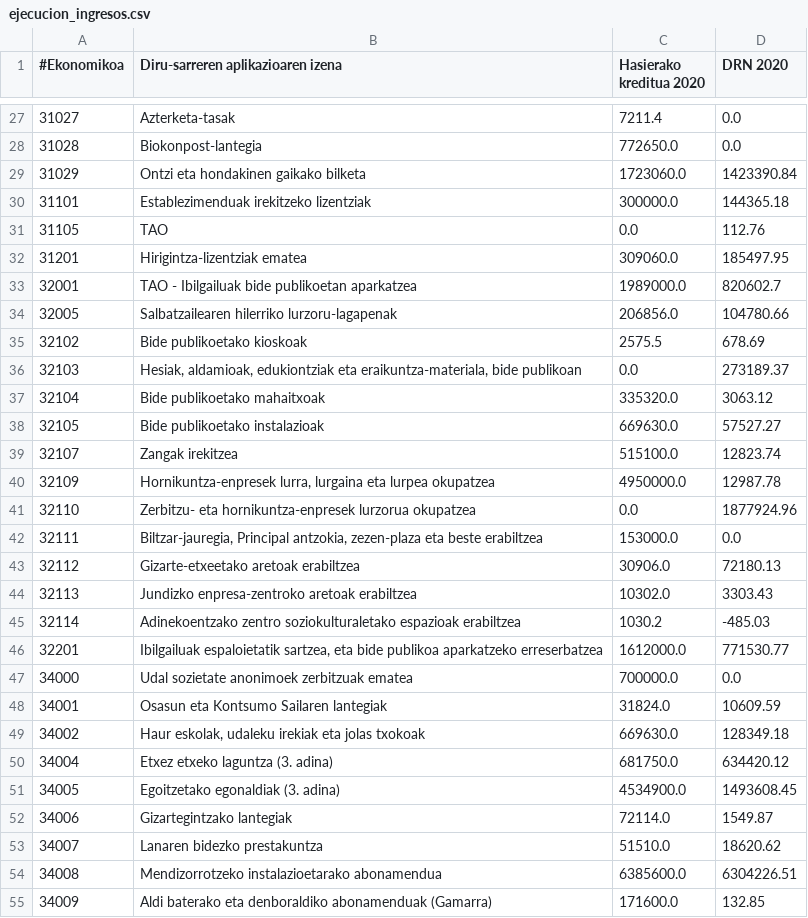
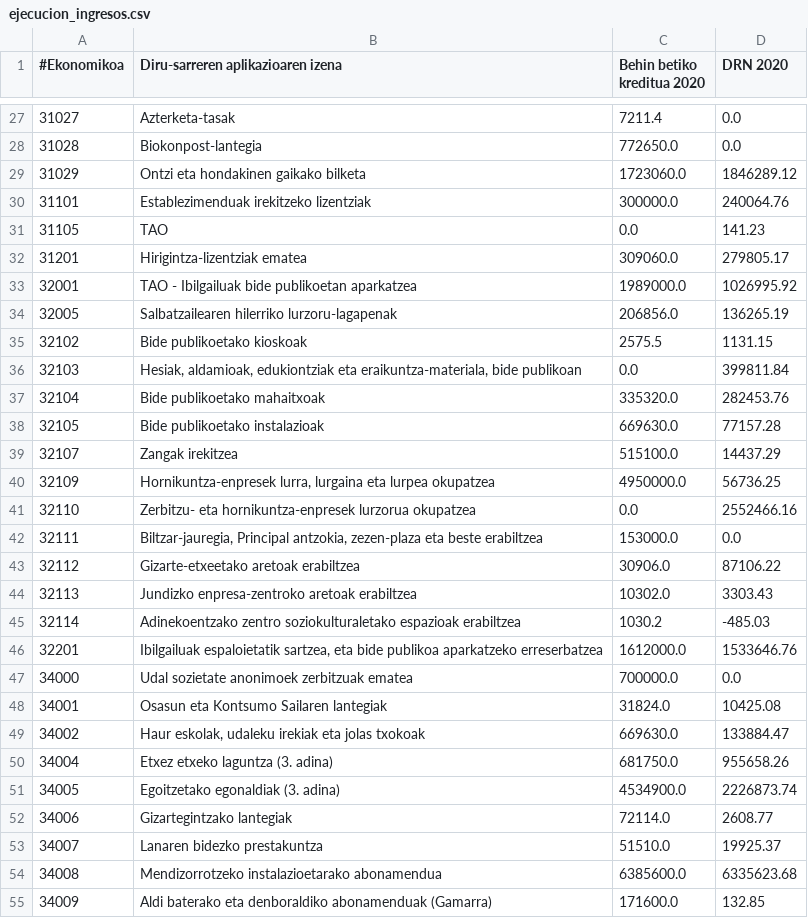
Before and after one commit to civio/presupuesto-vitoriagasteiz, a CSV file: data/eu/municipio/2020/ejecucion_ingresos.csv, drawn as a sheet; only a part is shown, gaps mark what is left out; the diff covers the shown part only.

```diff
--- a/data/eu/municipio/2020/ejecucion_ingresos.csv
+++ b/data/eu/municipio/2020/ejecucion_ingresos.csv
@@ -1 +1 @@
-#Ekonomikoa,Diru-sarreren aplikazioaren izena,"Hasierako kreditua 2020","DRN 2020"
+#Ekonomikoa,Diru-sarreren aplikazioaren izena,"Behin betiko kreditua 2020","DRN 2020"
@@ -28,28 +28,28 @@
 31028,Biokonpost-lantegia,772650.0,0.0
-31029,Ontzi eta hondakinen gaikako bilketa,1723060.0,1423390.84
-31101,Establezimenduak irekitzeko lizentziak,300000.0,144365.18
-31105,TAO,0.0,112.76
-31201,Hirigintza-lizentziak ematea,309060.0,185497.95
-32001,TAO - Ibilgailuak bide publikoetan aparkatzea,1989000.0,820602.7
-32005,Salbatzailearen hilerriko lurzoru-lagapenak,206856.0,104780.66
-32102,Bide publikoetako kioskoak,2575.5,678.69
-32103,"Hesiak, aldamioak, edukiontziak eta eraikuntza-materiala, bide publikoan",0.0,273189.37
-32104,Bide publikoetako mahaitxoak,335320.0,3063.12
-32105,Bide publikoetako instalazioak,669630.0,57527.27
-32107,Zangak irekitzea,515100.0,12823.74
-32109,"Hornikuntza-enpresek lurra, lurgaina eta lurpea okupatzea",4950000.0,12987.78
-32110,Zerbitzu- eta hornikuntza-enpresek lurzorua okupatzea,0.0,1877924.96
+31029,Ontzi eta hondakinen gaikako bilketa,1723060.0,1846289.12
+31101,Establezimenduak irekitzeko lizentziak,300000.0,240064.76
+31105,TAO,0.0,141.23
+31201,Hirigintza-lizentziak ematea,309060.0,279805.17
+32001,TAO - Ibilgailuak bide publikoetan aparkatzea,1989000.0,1026995.92
+32005,Salbatzailearen hilerriko lurzoru-lagapenak,206856.0,136265.19
+32102,Bide publikoetako kioskoak,2575.5,1131.15
+32103,"Hesiak, aldamioak, edukiontziak eta eraikuntza-materiala, bide publikoan",0.0,399811.84
+32104,Bide publikoetako mahaitxoak,335320.0,282453.76
+32105,Bide publikoetako instalazioak,669630.0,77157.28
+32107,Zangak irekitzea,515100.0,14437.29
+32109,"Hornikuntza-enpresek lurra, lurgaina eta lurpea okupatzea",4950000.0,56736.25
+32110,Zerbitzu- eta hornikuntza-enpresek lurzorua okupatzea,0.0,2552466.16
 32111,"Biltzar-jauregia, Principal antzokia, zezen-plaza eta beste erabiltzea",153000.0,0.0
-32112,Gizarte-etxeetako aretoak erabiltzea,30906.0,72180.13
+32112,Gizarte-etxeetako aretoak erabiltzea,30906.0,87106.22
 32113,Jundizko enpresa-zentroko aretoak erabiltzea,10302.0,3303.43
 32114,Adinekoentzako zentro soziokulturaletako espazioak erabiltzea,1030.2,-485.03
-32201,"Ibilgailuak espaloietatik sartzea, eta bide publikoa aparkatzeko erreserbatzea",1612000.0,771530.77
+32201,"Ibilgailuak espaloietatik sartzea, eta bide publikoa aparkatzeko erreserbatzea",1612000.0,1533646.76
 34000,Udal sozietate anonimoek zerbitzuak ematea,700000.0,0.0
-34001,Osasun eta Kontsumo Sailaren lantegiak,31824.0,10609.59
-34002,"Haur eskolak, udaleku irekiak eta jolas txokoak",669630.0,128349.18
-34004,Etxez etxeko laguntza (3. adina),681750.0,634420.12
-34005,Egoitzetako egonaldiak (3. adina),4534900.0,1493608.45
-34006,Gizartegintzako lantegiak,72114.0,1549.87
-34007,Lanaren bidezko prestakuntza,51510.0,18620.62
-34008,Mendizorrotzeko instalazioetarako abonamendua,6385600.0,6304226.51
+34001,Osasun eta Kontsumo Sailaren lantegiak,31824.0,10425.08
+34002,"Haur eskolak, udaleku irekiak eta jolas txokoak",669630.0,133884.47
+34004,Etxez etxeko laguntza (3. adina),681750.0,955658.26
+34005,Egoitzetako egonaldiak (3. adina),4534900.0,2226873.74
+34006,Gizartegintzako lantegiak,72114.0,2608.77
+34007,Lanaren bidezko prestakuntza,51510.0,19925.37
+34008,Mendizorrotzeko instalazioetarako abonamendua,6385600.0,6335623.68
 34009,Aldi baterako eta denboraldiko abonamenduak (Gamarra),171600.0,132.85
```
Also changed, not shown: 1 added row and 61 edited cells elsewhere in this file, 2 other files.
